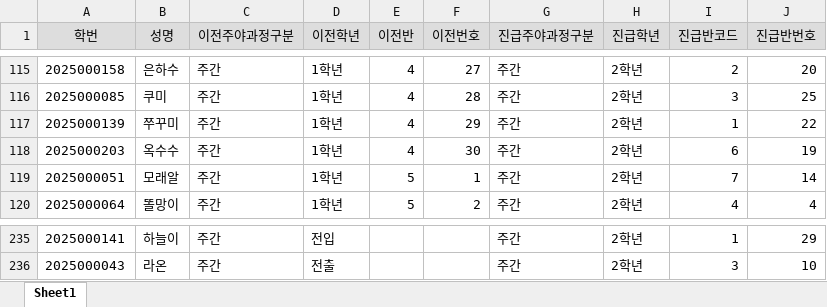
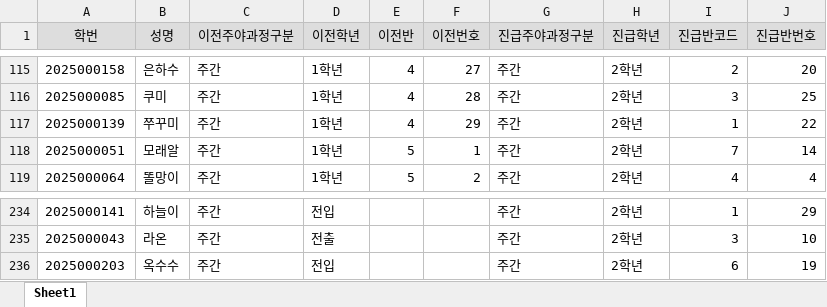
Before and after one commit to jingiru/nuclass2, an Excel workbook: sample.xlsx, sheet Sheet1, drawn as a sheet; only a part is shown, gaps mark what is left out; values as stored, in another font and other column widths than the file's, no borders; removed rows and columns are numbered as before the commit, all else as after; the diff names each change by its address in the sheet, - before the commit and + after, or states it on an @@ line.

```diff
--- a/sample.xlsx (sheet Sheet1)
+++ b/sample.xlsx (sheet Sheet1)
-row 118: 2025000203 | 옥수수 | 주간 | 1학년 | 4 | 30 | 주간 | 2학년 | 6 | 19
+row 236: 2025000203 | 옥수수 | 주간 | 전입 |  |  | 주간 | 2학년 | 6 | 19
```
Also changed, not shown: 2 other files.
